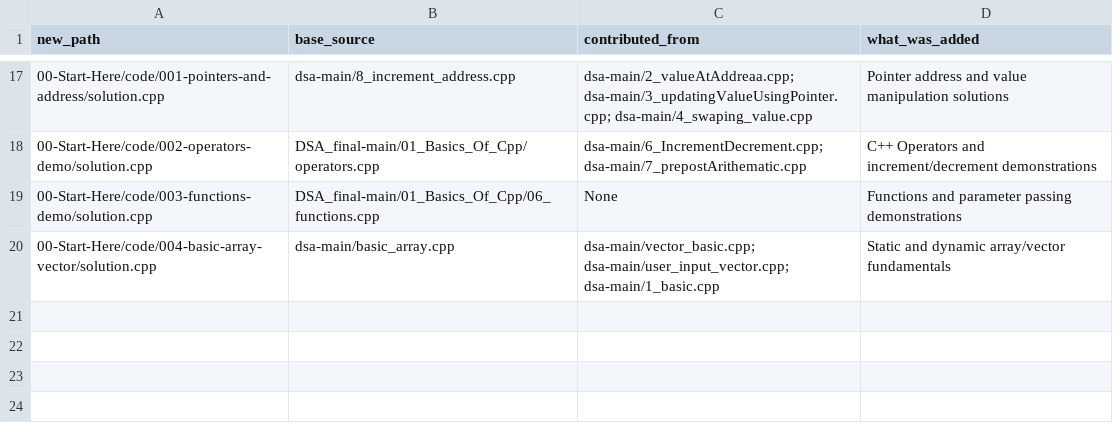
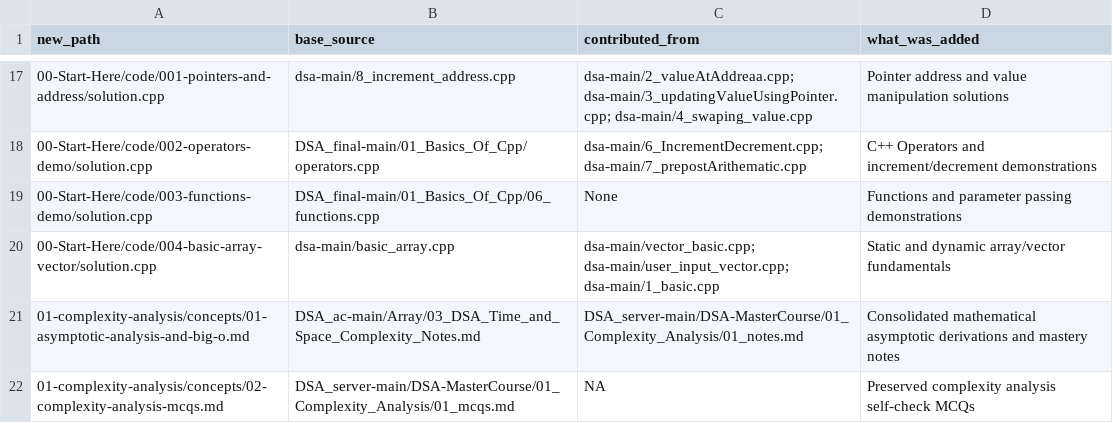
Before and after one commit to Raviranjan010/Complete_DSA_from_basic, a CSV file: _meta/MERGE_LEDGER.csv, drawn as a sheet; only a part is shown, gaps mark what is left out.

Commit message:
feat(01-Complexity-Analysis): merge asymptotic analysis, Big-O notes, and MCQs

```diff
--- a/_meta/MERGE_LEDGER.csv
+++ b/_meta/MERGE_LEDGER.csv
@@ -20 +20,3 @@ new_path,base_source,contributed_from,what_was_added
 00-Start-Here/code/004-basic-array-vector/solution.cpp,dsa-main/basic_array.cpp,dsa-main/vector_basic.cpp; dsa-main/user_input_vector.cpp; dsa-main/1_basic.cpp,Static and dynamic array/vector fundamentals
+01-complexity-analysis/concepts/01-asymptotic-analysis-and-big-o.md,DSA_ac-main/Array/03_DSA_Time_and_Space_Complexity_Notes.md,DSA_server-main/DSA-MasterCourse/01_Complexity_Analysis/01_notes.md,Consolidated mathematical asymptotic derivations and mastery notes
+01-complexity-analysis/concepts/02-complexity-analysis-mcqs.md,DSA_server-main/DSA-MasterCourse/01_Complexity_Analysis/01_mcqs.md,NA,Preserved complexity analysis self-check MCQs
```
Also changed, not shown: 2 other files.
